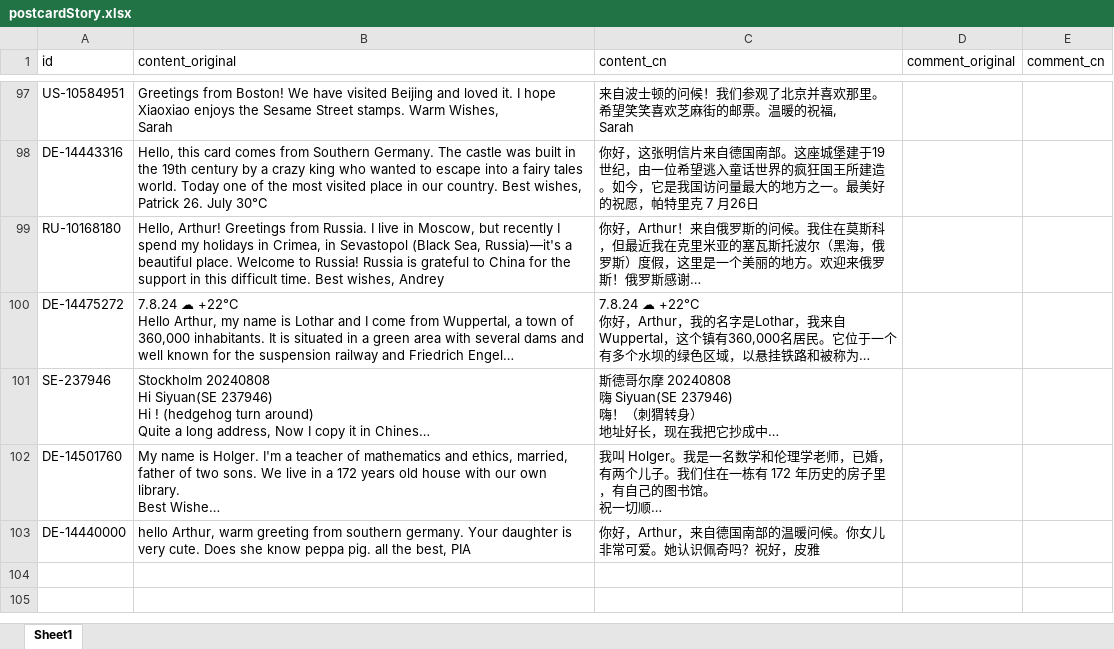
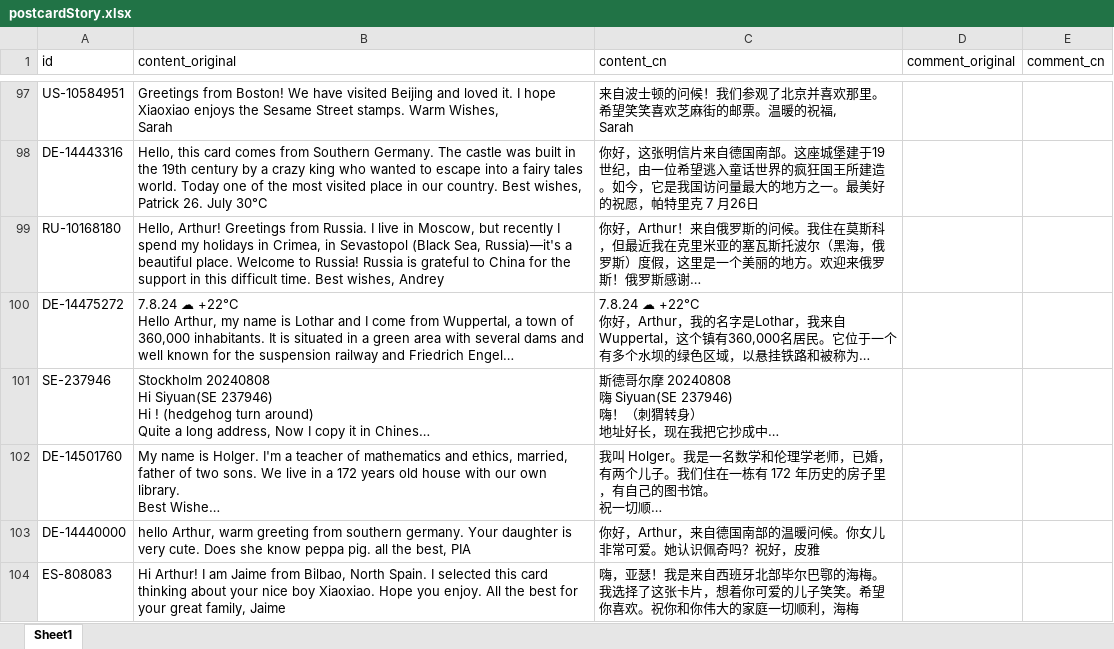
Before and after one commit to arthurfsy2/Postcrossing_map_generator, an Excel workbook: template/postcardStory.xlsx, sheet Sheet1, drawn as a sheet; only a part is shown, gaps mark what is left out; long unchanged cells end in …; values as stored, in another font and other column widths than the file's, no borders; the diff names each change by its address in the sheet, - before the commit and + after, or states it on an @@ line.

```diff
--- a/template/postcardStory.xlsx (sheet Sheet1)
+++ b/template/postcardStory.xlsx (sheet Sheet1)
+row 104: ES-808083 | Hi Arthur! I am Jaime from Bilbao, North Spain. I selected this card thinking about your nice boy Xiaoxiao. Hope you enjoy. All the best for your great family, Jaime | 嗨，亚瑟！我是来自西班牙北部毕尔巴鄂的海梅。我选择了这张卡片，想着你可爱的儿子笑笑。希望你喜欢。祝你和你伟大的家庭一切顺利，海梅
```
Also changed, not shown: 2 other files.
